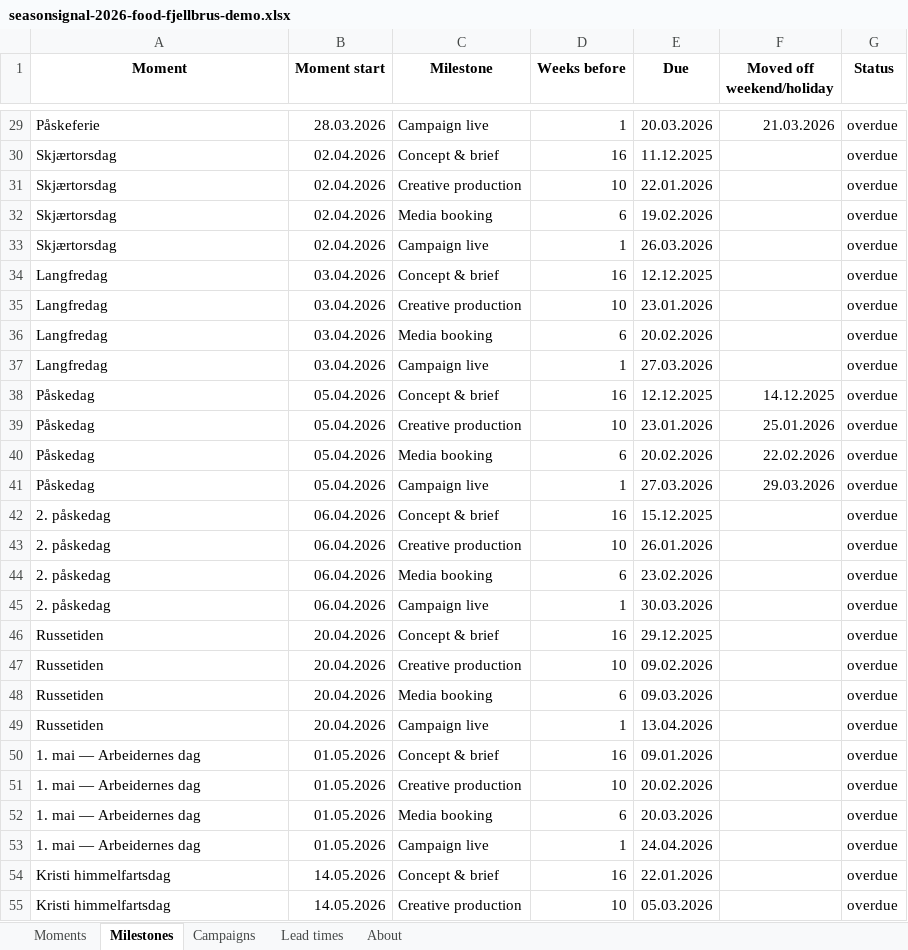
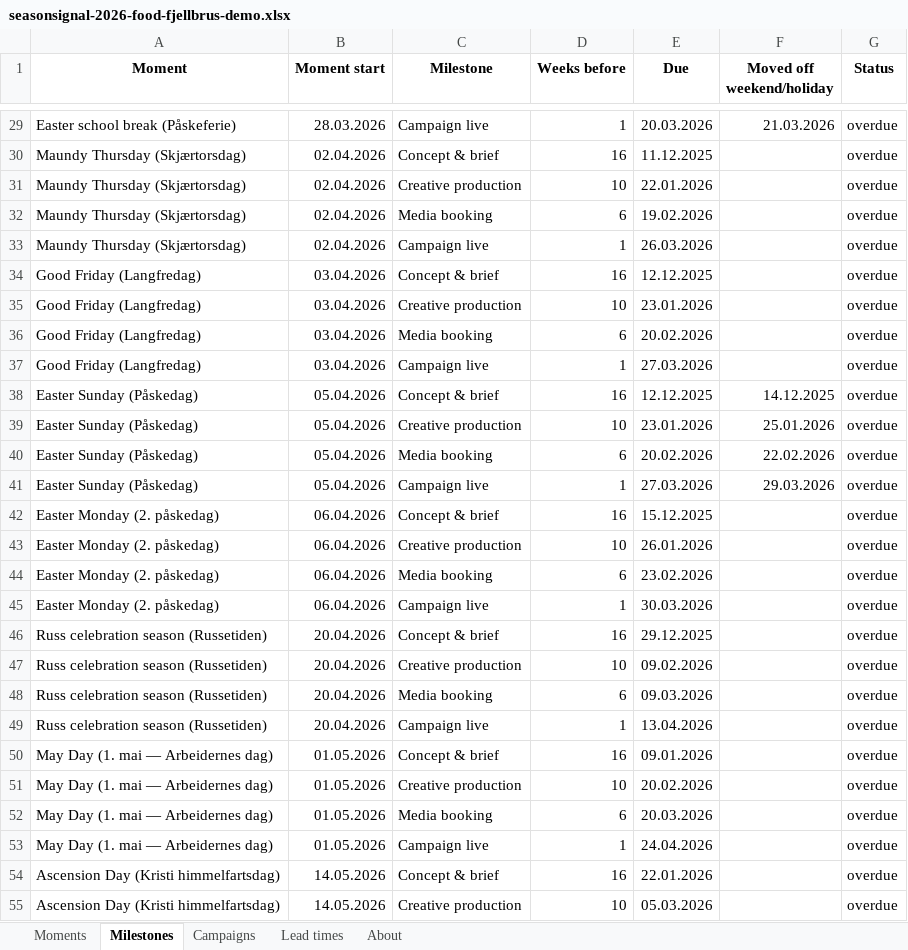
Before and after one commit to UlrikErlingsen/marketing-calendar, an Excel workbook: examples/seasonsignal-2026-food-fjellbrus-demo.xlsx, sheet Milestones, drawn as a sheet; only a part is shown, gaps mark what is left out; values as stored, in another font and other column widths than the file's, no borders; the diff covers the shown part only; the diff names each change by its address in the sheet, - before the commit and + after, or states it on an @@ line.

```diff
--- a/examples/seasonsignal-2026-food-fjellbrus-demo.xlsx (sheet Milestones)
+++ b/examples/seasonsignal-2026-food-fjellbrus-demo.xlsx (sheet Milestones)
-A29 (Moment): Påskeferie
+A29 (Moment): Easter school break (Påskeferie)
-A30:A33 (Moment): Skjærtorsdag
+A30:A33 (Moment): Maundy Thursday (Skjærtorsdag)
-A34:A37 (Moment): Langfredag
+A34:A37 (Moment): Good Friday (Langfredag)
-A38:A41 (Moment): Påskedag
+A38:A41 (Moment): Easter Sunday (Påskedag)
-A42:A45 (Moment): 2. påskedag
+A42:A45 (Moment): Easter Monday (2. påskedag)
-A46:A49 (Moment): Russetiden
+A46:A49 (Moment): Russ celebration season (Russetiden)
-A50:A53 (Moment): 1. mai — Arbeidernes dag
+A50:A53 (Moment): May Day (1. mai — Arbeidernes dag)
-A54:A55 (Moment): Kristi himmelfartsdag
+A54:A55 (Moment): Ascension Day (Kristi himmelfartsdag)
```
Also changed, not shown: 97 edited cells elsewhere in this sheet, sheet Moments, sheet Campaigns, sheet About, 16 other files.
